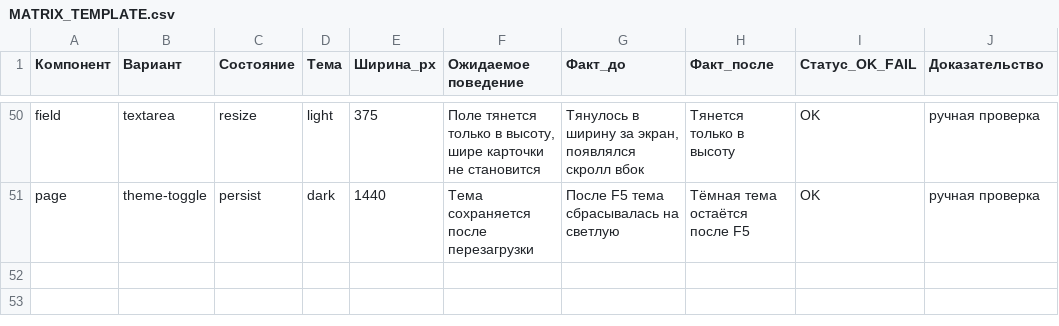
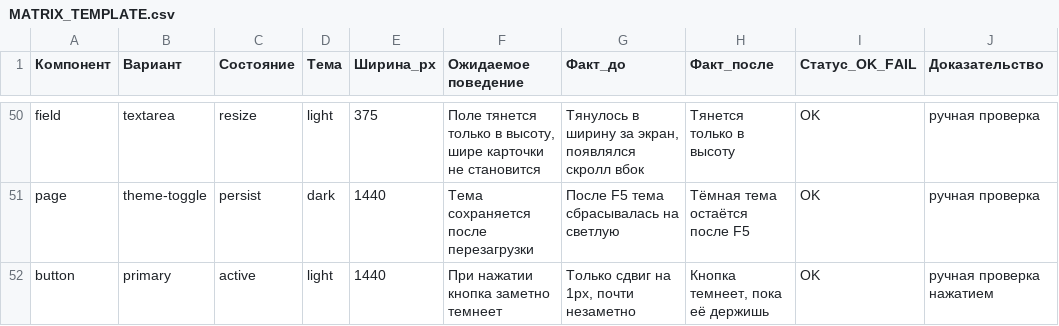
Before and after one commit to DimdonTM/CampusFlow, a CSV file: prac6/project/reports/MATRIX_TEMPLATE.csv, drawn as a sheet; only a part is shown, gaps mark what is left out.

```diff
--- a/prac6/project/reports/MATRIX_TEMPLATE.csv
+++ b/prac6/project/reports/MATRIX_TEMPLATE.csv
@@ -51 +51,2 @@ field;textarea;resize;light;375;Поле тянется только в высо
 page;theme-toggle;persist;dark;1440;Тема сохраняется после перезагрузки;После F5 тема сбрасывалась на светлую;Тёмная тема остаётся после F5;OK;ручная проверка
+button;primary;active;light;1440;При нажатии кнопка заметно темнеет;Только сдвиг на 1px, почти незаметно;Кнопка темнеет, пока её держишь;OK;ручная проверка нажатием
```
Also changed, not shown: 2 other files.
